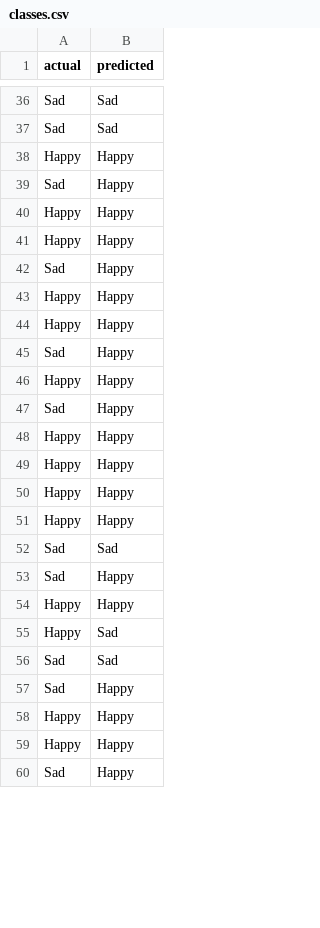
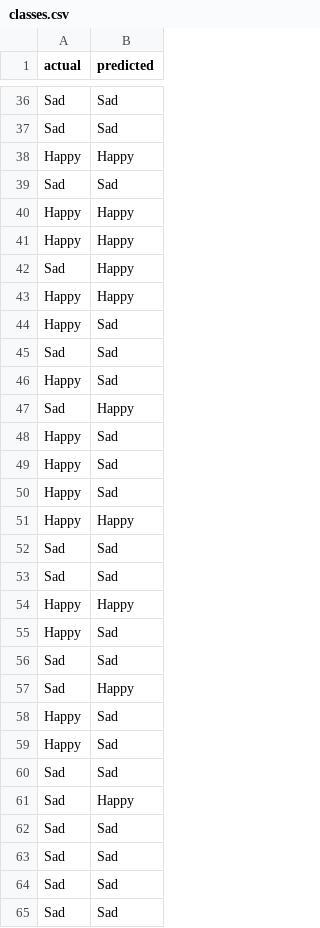
Before and after one commit to ahmadnouh97/lyrics-emotions-recognition, a CSV file: plots/classes.csv, drawn as a sheet; only a part is shown, gaps mark what is left out; the shorter side is filled out with more unchanged rows; the diff covers the shown part only.

```diff
--- a/plots/classes.csv
+++ b/plots/classes.csv
@@ -38,3 +38,3 @@ Sad,Sad
 Happy,Happy
-Sad,Happy
+Sad,Sad
 Happy,Happy
@@ -43,12 +43,12 @@ Sad,Happy
 Happy,Happy
-Happy,Happy
+Happy,Sad
+Sad,Sad
+Happy,Sad
 Sad,Happy
-Happy,Happy
-Sad,Happy
-Happy,Happy
-Happy,Happy
-Happy,Happy
+Happy,Sad
+Happy,Sad
+Happy,Sad
 Happy,Happy
 Sad,Sad
-Sad,Happy
+Sad,Sad
 Happy,Happy
@@ -57 +57,9 @@ Sad,Sad
 Sad,Happy
+Happy,Sad
+Happy,Sad
+Sad,Sad
+Sad,Happy
+Sad,Sad
+Sad,Sad
+Sad,Sad
+Sad,Sad
```
Also changed, not shown: 7 added rows, 14 removed rows and 7 moved rows elsewhere in this file, 5 other files.
